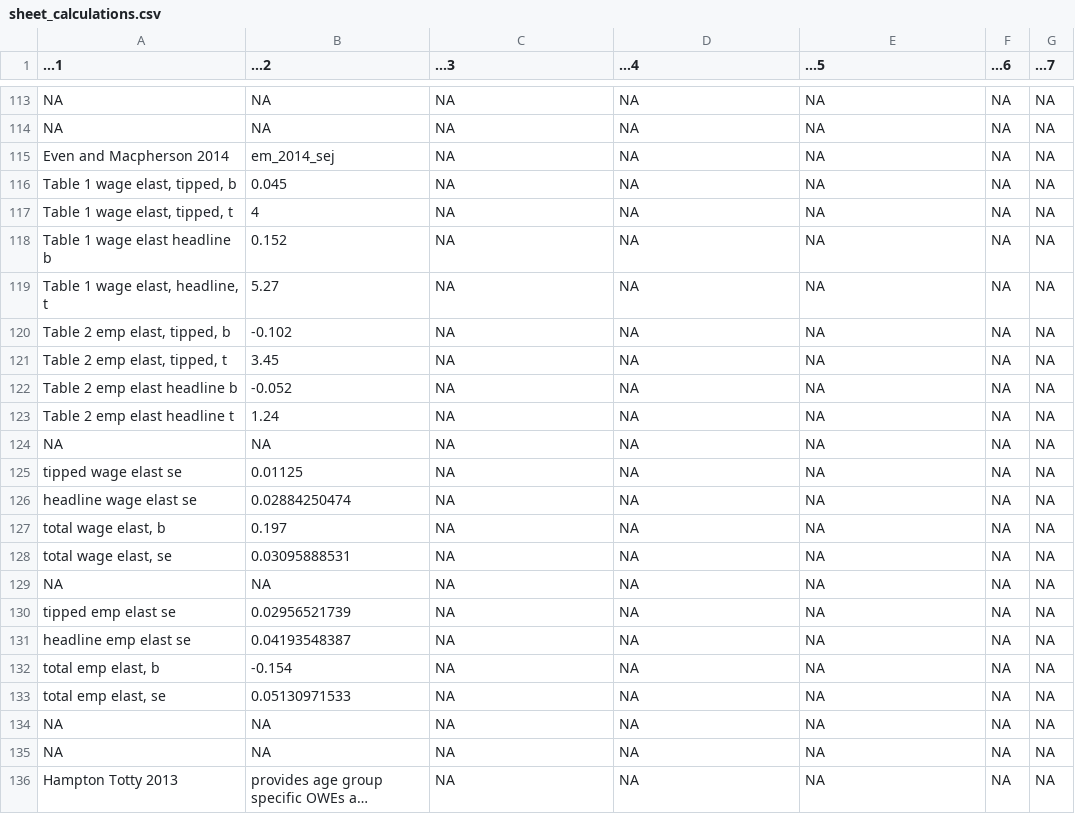
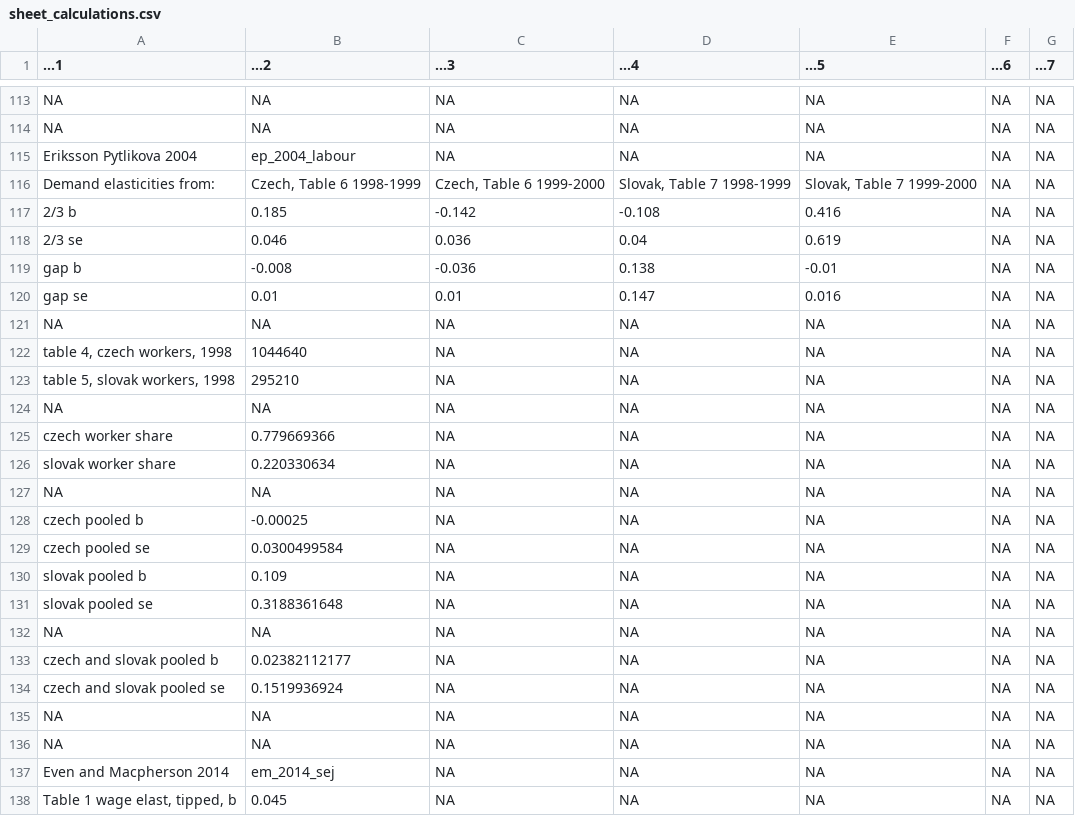
Before and after one commit to Economic/owe, a CSV file: sheet_calculations.csv, drawn as a sheet; only a part is shown, gaps mark what is left out; the shorter side is filled out with more unchanged rows; long unchanged cells end in ….

```diff
--- a/sheet_calculations.csv
+++ b/sheet_calculations.csv
@@ -114,2 +114,24 @@ NA,NA,NA,NA,NA,NA,NA
 NA,NA,NA,NA,NA,NA,NA
+Eriksson Pytlikova 2004,ep_2004_labour,NA,NA,NA,NA,NA
+Demand elasticities from:,"Czech, Table 6 1998-1999","Czech, Table 6 1999-2000","Slovak, Table 7 1998-1999","Slovak, Table 7 1999-2000",NA,NA
+2/3 b,0.185,-0.142,-0.108,0.416,NA,NA
+2/3 se,0.046,0.036,0.04,0.619,NA,NA
+gap b,-0.008,-0.036,0.138,-0.01,NA,NA
+gap se,0.01,0.01,0.147,0.016,NA,NA
+NA,NA,NA,NA,NA,NA,NA
+"table 4, czech workers, 1998",1044640,NA,NA,NA,NA,NA
+"table 5, slovak workers, 1998",295210,NA,NA,NA,NA,NA
+NA,NA,NA,NA,NA,NA,NA
+czech worker share,0.779669366,NA,NA,NA,NA,NA
+slovak worker share,0.220330634,NA,NA,NA,NA,NA
+NA,NA,NA,NA,NA,NA,NA
+czech pooled b,-0.00025,NA,NA,NA,NA,NA
+czech pooled se,0.0300499584,NA,NA,NA,NA,NA
+slovak pooled b,0.109,NA,NA,NA,NA,NA
+slovak pooled se,0.3188361648,NA,NA,NA,NA,NA
+NA,NA,NA,NA,NA,NA,NA
+czech and slovak pooled b,0.02382112177,NA,NA,NA,NA,NA
+czech and slovak pooled se,0.1519936924,NA,NA,NA,NA,NA
+NA,NA,NA,NA,NA,NA,NA
+NA,NA,NA,NA,NA,NA,NA
 Even and Macpherson 2014,em_2014_sej,NA,NA,NA,NA,NA
```
Also changed, not shown: docs/mw_owe_database.csv, mw_owe_database.csv, 16 other files.
